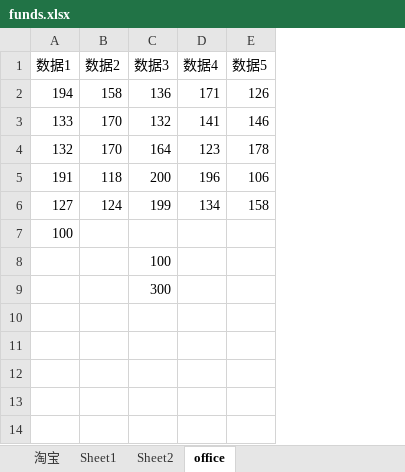
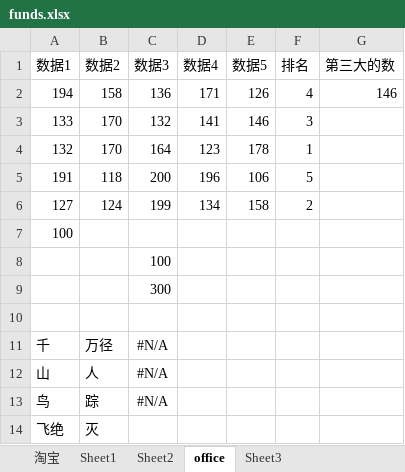
Before and after one commit to Cici-Zhou/want, an Excel workbook: funds.xlsx, sheet office, drawn as a sheet; values as stored, in another font and other column widths than the file's, no borders; the diff names each change by its address in the sheet, - before the commit and + after, or states it on an @@ line.

```diff
--- a/funds.xlsx (sheet office)
+++ b/funds.xlsx (sheet office)
+sheet tab: Sheet3
+column F (排名), rows 2-6: 4 | 3 | 1 | 5 | 2
+column G (第三大的数), row 2: 146
+row 10: (empty)
+row 11: 千 | 万径 | #N/A
+row 12: 山 | 人 | #N/A
+row 13: 鸟 | 踪 | #N/A
+row 14: 飞绝 | 灭
```
Also changed, not shown: sheet Sheet1, sheet Sheet2, sheet 淘宝, formulas that keep their value.
